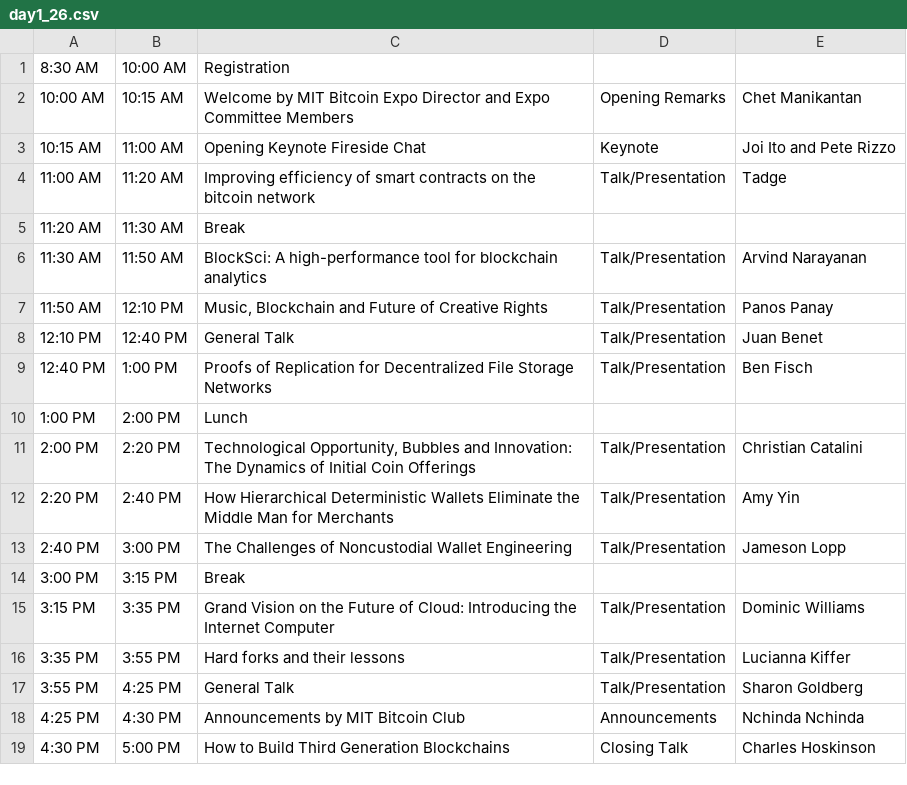
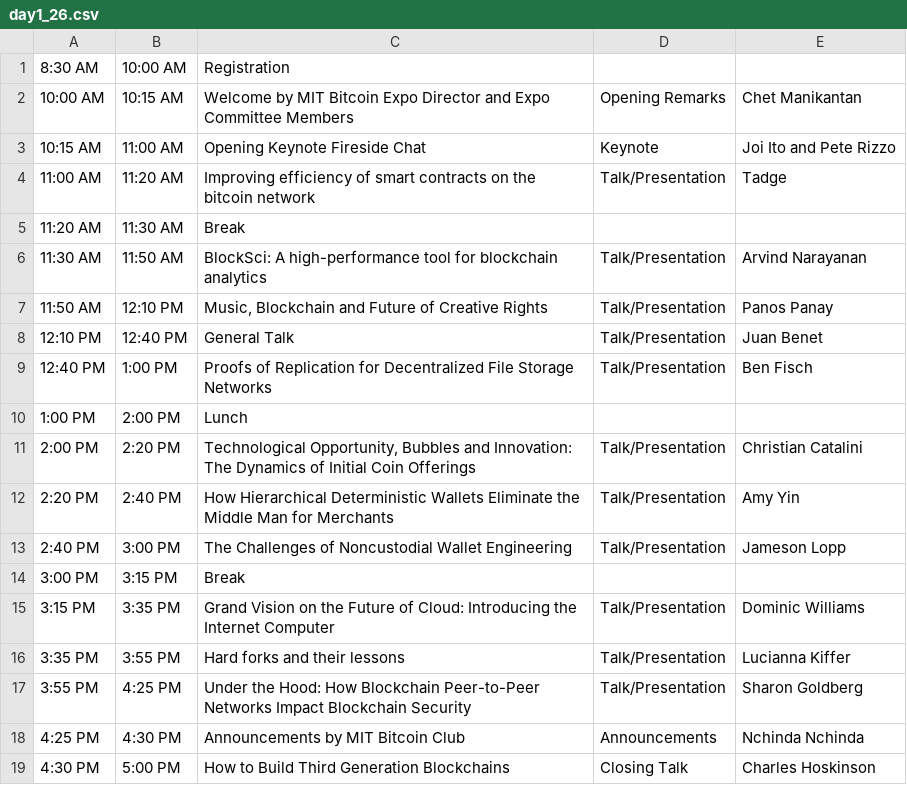
Before and after one commit to mitbtcclub/mitbtcexpo, a CSV file: source/day1_26.csv, drawn as a sheet.

```diff
--- a/source/day1_26.csv
+++ b/source/day1_26.csv
@@ -16,3 +16,3 @@
 3:35 PM|3:55 PM|Hard forks and their lessons|Talk/Presentation|Lucianna Kiffer
-3:55 PM|4:25 PM|General Talk|Talk/Presentation|Sharon Goldberg
+3:55 PM|4:25 PM|Under the Hood: How Blockchain Peer-to-Peer Networks Impact Blockchain Security|Talk/Presentation|Sharon Goldberg
 4:25 PM|4:30 PM|Announcements by MIT Bitcoin Club|Announcements|Nchinda Nchinda
```
Also changed, not shown: source/day1_32.csv, source/day2_26.csv, 13 other files.
